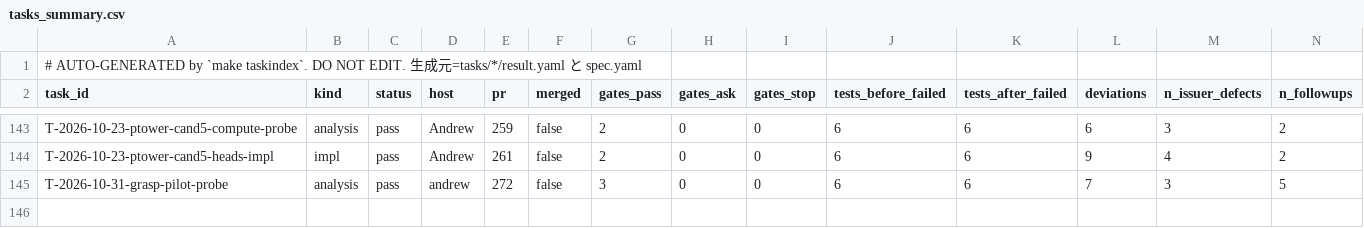
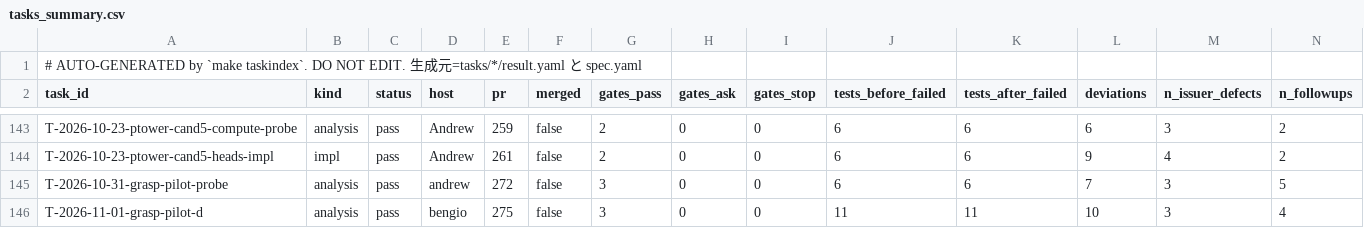
Before and after one commit to takuya3h/m2, a CSV file: context/auto/tasks_summary.csv, drawn as a sheet; only a part is shown, gaps mark what is left out; rows hold the shown columns only; the diff names each change by its address in the sheet, - before the commit and + after, or states it on an @@ line.

```diff
--- a/context/auto/tasks_summary.csv
+++ b/context/auto/tasks_summary.csv
+row 146: T-2026-11-01-grasp-pilot-d | analysis | pass | bengio | 275 | false | 3 | 0 | 0 | 11 | 11 | 10 | 3 | 4
```
Also changed, not shown: 3 other files.
